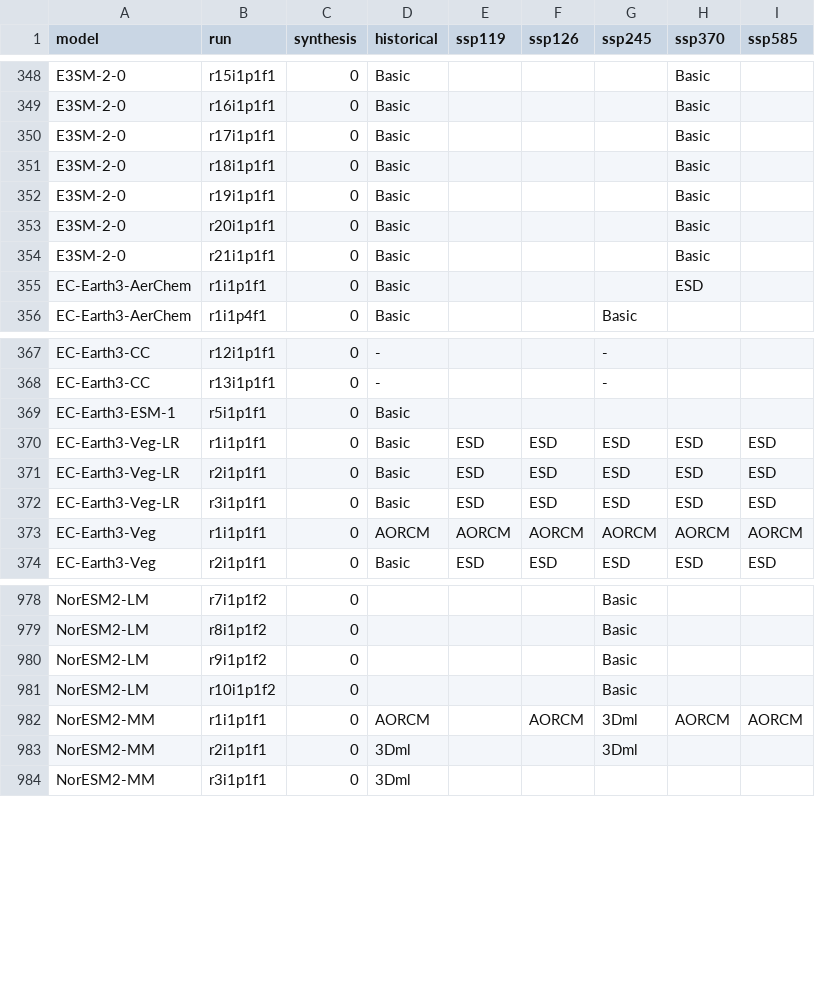
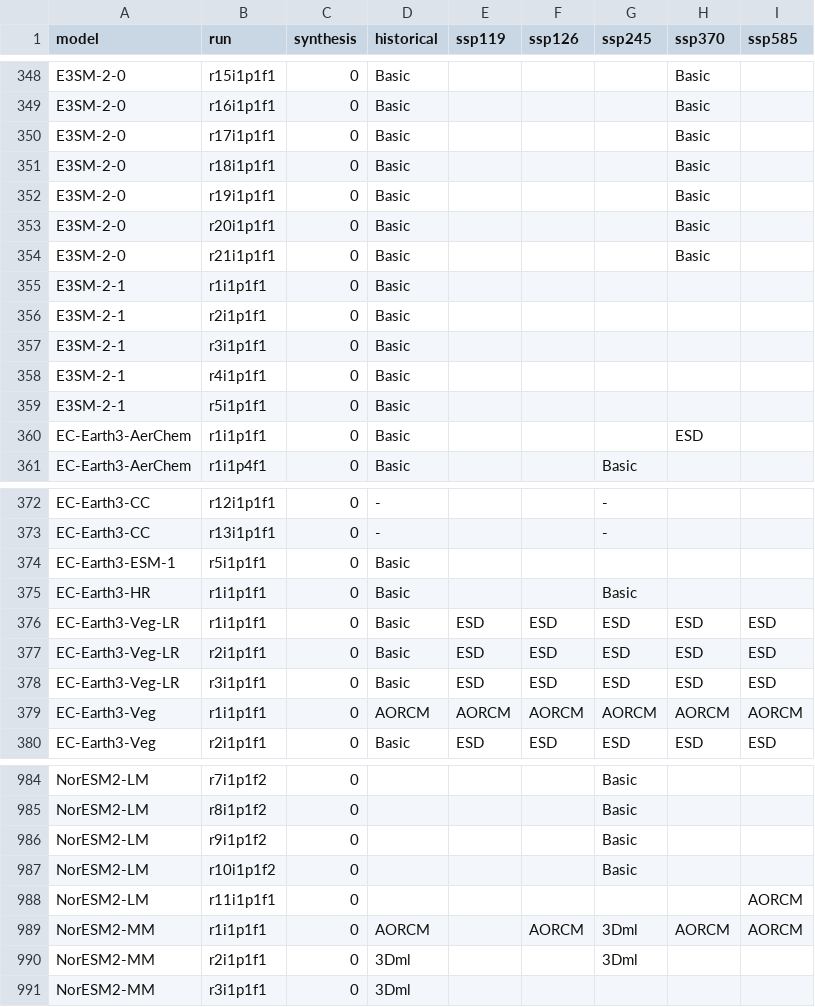
Before and after one commit to WCRP-CORDEX/cmip6-for-cordex, a CSV file: docs/CMIP6_for_CORDEX_availability_ESGF.csv, drawn as a sheet; only a part is shown, gaps mark what is left out.

Commit message:
Update ESGF search and EUR table
The EUR table was outdated. See #26

```diff
--- a/docs/CMIP6_for_CORDEX_availability_ESGF.csv
+++ b/docs/CMIP6_for_CORDEX_availability_ESGF.csv
@@ -354,2 +354,7 @@ E3SM-2-0,r20i1p1f1,0,Basic,,,,Basic,
 E3SM-2-0,r21i1p1f1,0,Basic,,,,Basic,
+E3SM-2-1,r1i1p1f1,0,Basic,,,,,
+E3SM-2-1,r2i1p1f1,0,Basic,,,,,
+E3SM-2-1,r3i1p1f1,0,Basic,,,,,
+E3SM-2-1,r4i1p1f1,0,Basic,,,,,
+E3SM-2-1,r5i1p1f1,0,Basic,,,,,
 EC-Earth3-AerChem,r1i1p1f1,0,Basic,,,,ESD,
@@ -369,2 +374,3 @@ EC-Earth3-CC,r13i1p1f1,0,-,,,-,,
 EC-Earth3-ESM-1,r5i1p1f1,0,Basic,,,,,
+EC-Earth3-HR,r1i1p1f1,0,Basic,,,Basic,,
 EC-Earth3-Veg-LR,r1i1p1f1,0,Basic,ESD,ESD,ESD,ESD,ESD
@@ -981,2 +987,3 @@ NorESM2-LM,r9i1p1f2,0,,,,Basic,,
 NorESM2-LM,r10i1p1f2,0,,,,Basic,,
+NorESM2-LM,r11i1p1f1,0,,,,,,AORCM
 NorESM2-MM,r1i1p1f1,0,AORCM,,AORCM,3Dml,AORCM,AORCM
```
Also changed, not shown: 5 other files.
